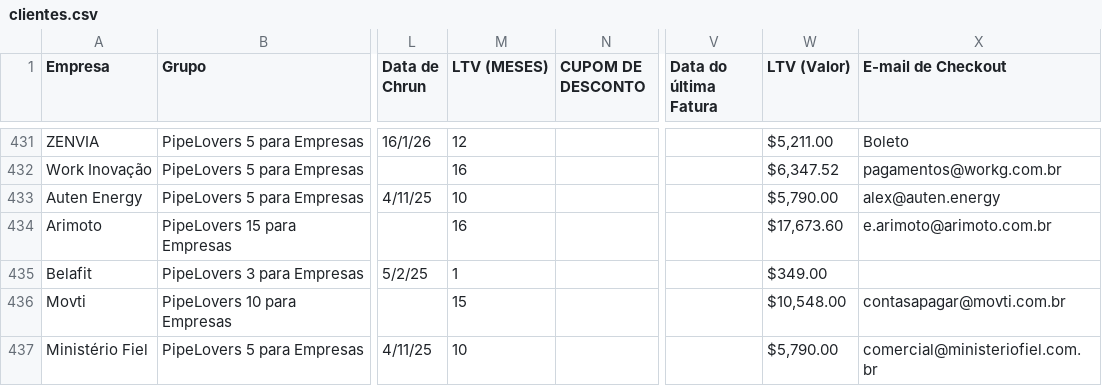
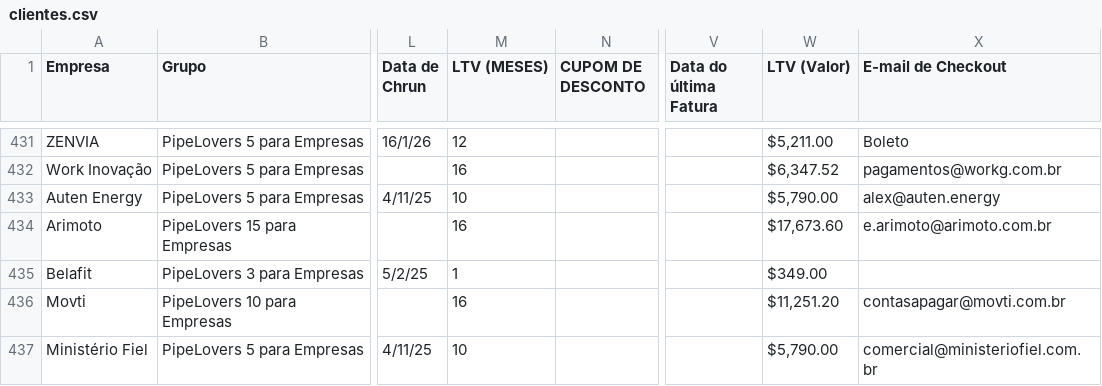
Before and after one commit to guiweissbock-cpu/pipelovers-engajamento, a CSV file: clientes.csv, drawn as a sheet; only a part is shown, gaps mark what is left out; the diff covers the shown part only; the diff names each change by its address in the sheet, - before the commit and + after, or states it on an @@ line.

```diff
--- a/clientes.csv
+++ b/clientes.csv
-M436 (LTV (MESES)): 15
+M436 (LTV (MESES)): 16
-W436 (LTV (Valor)): $10,548.00
+W436 (LTV (Valor)): $11,251.20
```
Also changed, not shown: 3 added rows and 26 edited cells elsewhere in this file, usuarios.csv, 1 other file.
